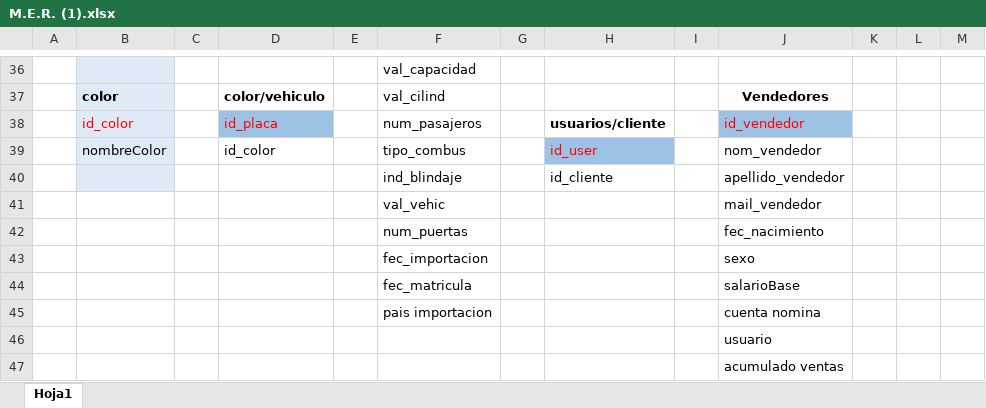
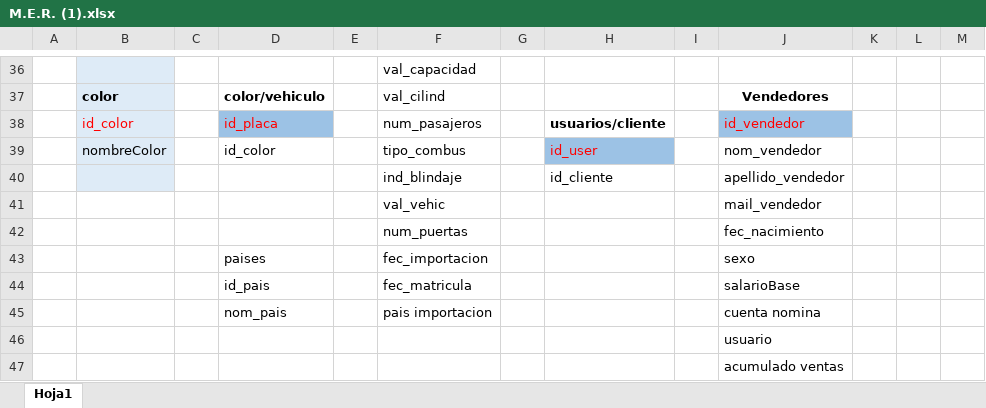
Before and after one commit to juandacf/carroLoco, an Excel workbook: M.E.R. (1).xlsx, sheet Hoja1, drawn as a sheet; only a part is shown, gaps mark what is left out; values as stored, in another font and other column widths than the file's, no borders; charts and pictures not drawn; the diff names each change by its address in the sheet, - before the commit and + after, or states it on an @@ line.

```diff
--- a/M.E.R. (1).xlsx (sheet Hoja1)
+++ b/M.E.R. (1).xlsx (sheet Hoja1)
-D43: (empty)
+D43: paises
-D44: (empty)
+D44: id_pais
-D45: (empty)
+D45: nom_pais
```
Also changed, not shown: charts or pictures, 1 other file.
